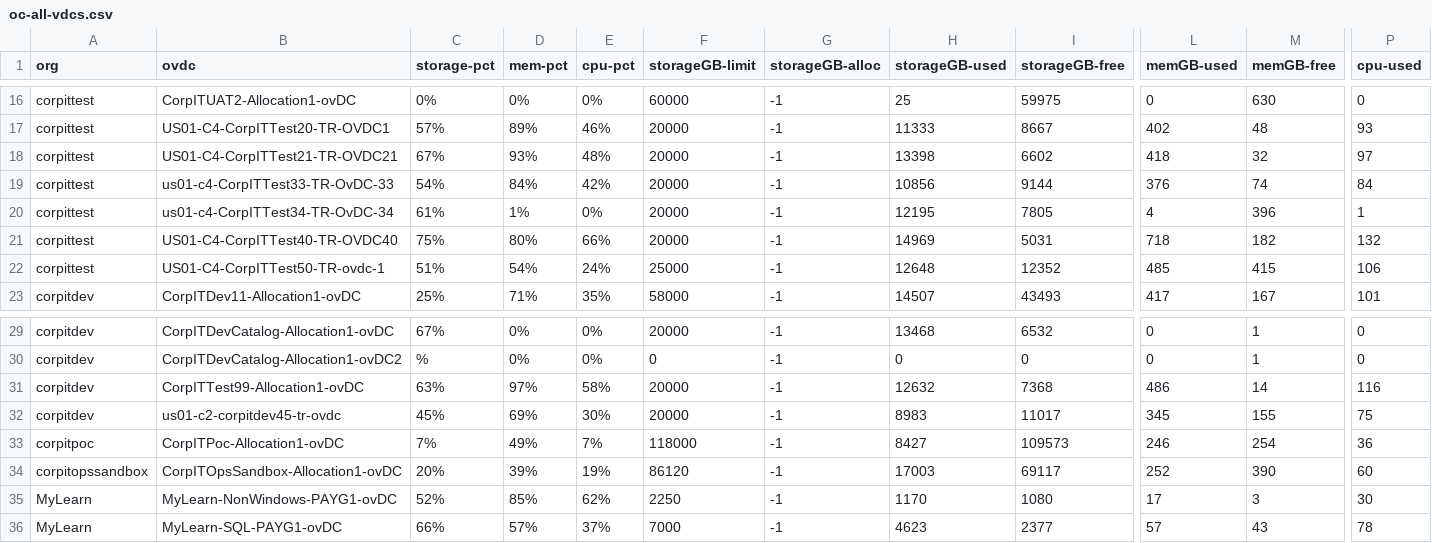
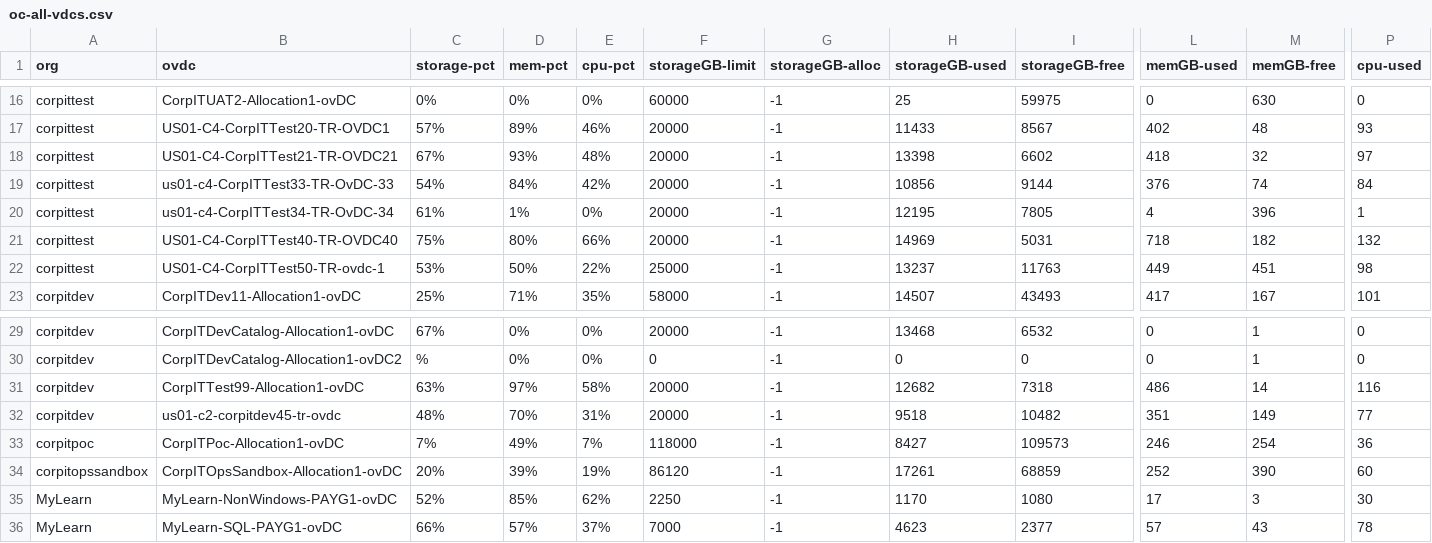
Before and after one commit to vijayajyothi/planning, a CSV file: csv_data/oc-all-vdcs.csv, drawn as a sheet; only a part is shown, gaps mark what is left out; the diff covers the shown part only; the diff names each change by its address in the sheet, - before the commit and + after, or states it on an @@ line.

```diff
--- a/csv_data/oc-all-vdcs.csv
+++ b/csv_data/oc-all-vdcs.csv
-H17 (storageGB-used): 11333
+H17 (storageGB-used): 11433
-I17 (storageGB-free): 8667
+I17 (storageGB-free): 8567
-C22 (storage-pct): 51%
+C22 (storage-pct): 53%
-D22 (mem-pct): 54%
+D22 (mem-pct): 50%
-E22 (cpu-pct): 24%
+E22 (cpu-pct): 22%
-H22 (storageGB-used): 12648
+H22 (storageGB-used): 13237
-I22 (storageGB-free): 12352
+I22 (storageGB-free): 11763
-L22 (memGB-used): 485
+L22 (memGB-used): 449
-M22 (memGB-free): 415
+M22 (memGB-free): 451
-P22 (cpu-used): 106
+P22 (cpu-used): 98
-H31 (storageGB-used): 12632
+H31 (storageGB-used): 12682
-I31 (storageGB-free): 7368
+I31 (storageGB-free): 7318
-C32 (storage-pct): 45%
+C32 (storage-pct): 48%
-D32 (mem-pct): 69%
+D32 (mem-pct): 70%
-E32 (cpu-pct): 30%
+E32 (cpu-pct): 31%
-H32 (storageGB-used): 8983
+H32 (storageGB-used): 9518
-I32 (storageGB-free): 11017
+I32 (storageGB-free): 10482
-L32 (memGB-used): 345
+L32 (memGB-used): 351
-M32 (memGB-free): 155
+M32 (memGB-free): 149
-P32 (cpu-used): 75
+P32 (cpu-used): 77
-H34 (storageGB-used): 17003
+H34 (storageGB-used): 17261
-I34 (storageGB-free): 69117
+I34 (storageGB-free): 68859
```
Also changed, not shown: 31 edited cells elsewhere in this file, csv_data/oc-all-vms.csv, 32 other files.
